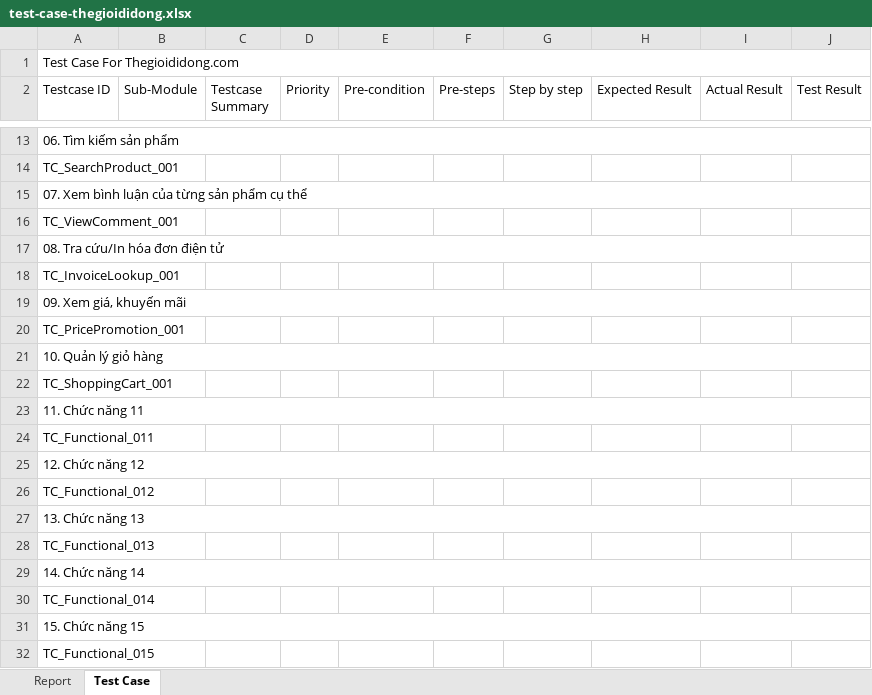
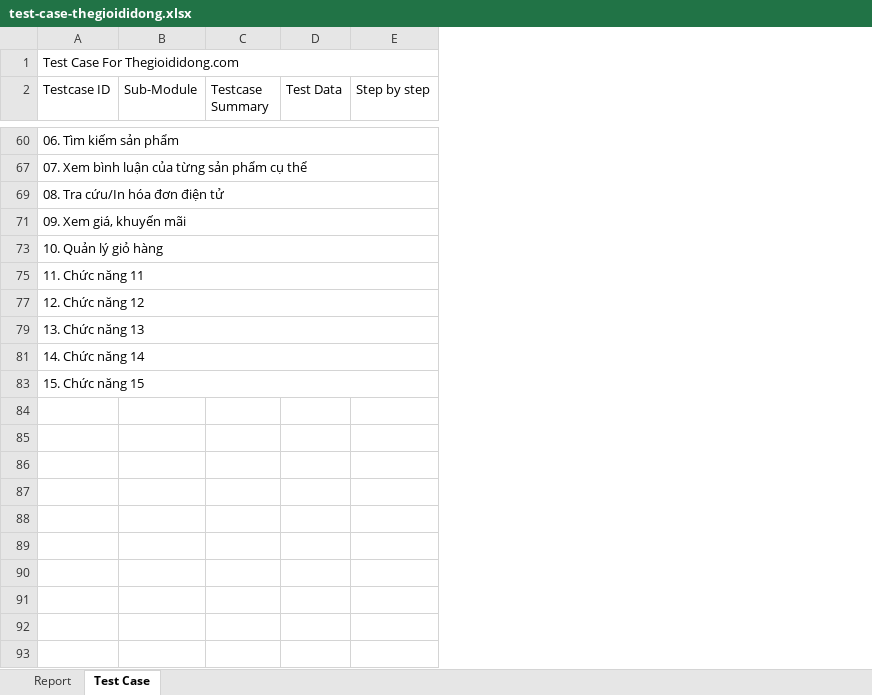
Before and after one commit to Nguyen-Hoang-Thuan-OU/kiem-thu-phan-mem, an Excel workbook: bai-tap/bai-tap-nhom/test-case-thegioididong.xlsx, sheet Test Case, drawn as a sheet; only a part is shown, gaps mark what is left out; values as stored, in another font and other column widths than the file's, no cell formats; conditional formats not drawn; removed rows and columns are numbered as before the commit, all else as after; rows hold the shown columns only; the diff covers the shown part only; the diff names each change by its address in the sheet, - before the commit and + after, or states it on an @@ line.

Commit message:
update group homework - test case thegiodidong

```diff
--- a/bai-tap/bai-tap-nhom/test-case-thegioididong.xlsx (sheet Test Case)
+++ b/bai-tap/bai-tap-nhom/test-case-thegioididong.xlsx (sheet Test Case)
-column B (Sub-Module), empty
-column C (Testcase Summary), empty
-column D (Priority), empty
-column E (Pre-condition), empty
-column F (Pre-steps), empty
-column G (Step by step), empty
-column H (Expected Result), empty
-column I (Actual Result), empty
-column J (Test Result), empty
+column B (Sub-Module), empty
+column C (Testcase Summary), empty
+column D (Test Data), empty
+column E (Step by step), empty
-row 14: TC_SearchProduct_001
@@ row 16 hidden: TC_ViewComment_001 @@
@@ row 18 hidden: TC_InvoiceLookup_001 @@
@@ row 20 hidden: TC_PricePromotion_001 @@
@@ row 22 hidden: TC_ShoppingCart_001 @@
@@ row 24 hidden: TC_Functional_011 @@
@@ row 26 hidden: TC_Functional_012 @@
@@ row 28 hidden: TC_Functional_013 @@
@@ row 30 hidden: TC_Functional_014 @@
@@ row 32 hidden: TC_Functional_015 @@
```
Also changed, not shown: 13 added rows, 1 removed row, 2 hidden or unhidden rows, 3 added columns, 15 edited cells and merged cells elsewhere in this sheet, sheet Report, cell formats, formulas that keep their value, hidden cells, bai-tap/bai-tap-nhom/test-case-thegioididong-backup.xlsx, 2 other files.
